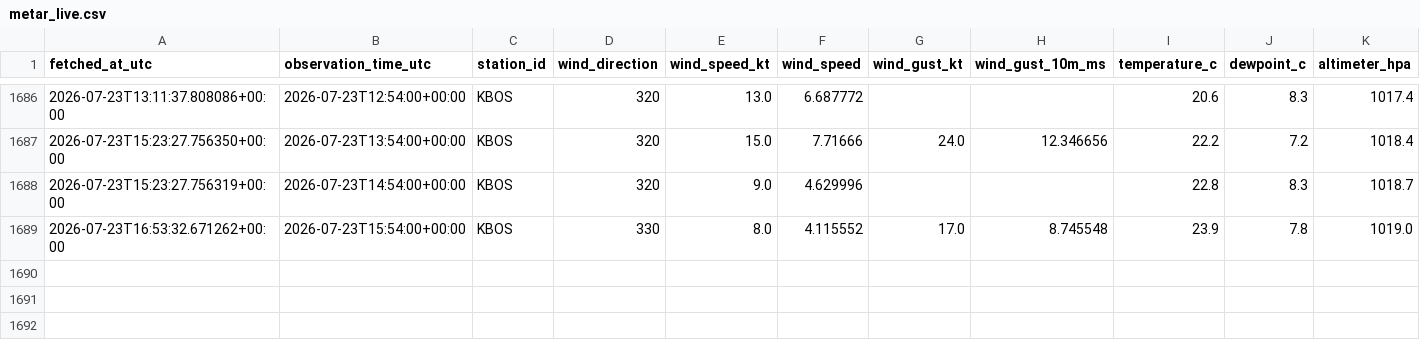
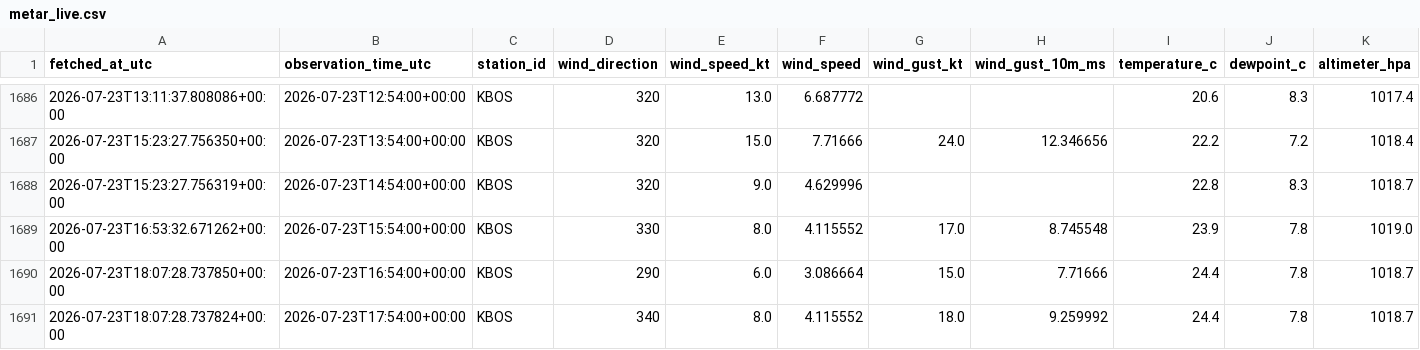
Before and after one commit to nayanananto/wind_live_hitl, a CSV file: data/live/aviationweather_metar/KBOS/metar_live.csv, drawn as a sheet; only a part is shown, gaps mark what is left out; rows hold the shown columns only; the diff names each change by its address in the sheet, - before the commit and + after, or states it on an @@ line.

```diff
--- a/data/live/aviationweather_metar/KBOS/metar_live.csv
+++ b/data/live/aviationweather_metar/KBOS/metar_live.csv
+row 1690: 2026-07-23T18:07:28.737850+00:00 | 2026-07-23T16:54:00+00:00 | KBOS | 290 | 6.0 | 3.086664 | 15.0 | 7.71666 | 24.4 | 7.8 | 1018.7
+row 1691: 2026-07-23T18:07:28.737824+00:00 | 2026-07-23T17:54:00+00:00 | KBOS | 340 | 8.0 | 4.115552 | 18.0 | 9.259992 | 24.4 | 7.8 | 1018.7
```
Also changed, not shown: data/live/semantic_states/KBOS_live_semantic_state.csv, 3 other files.
